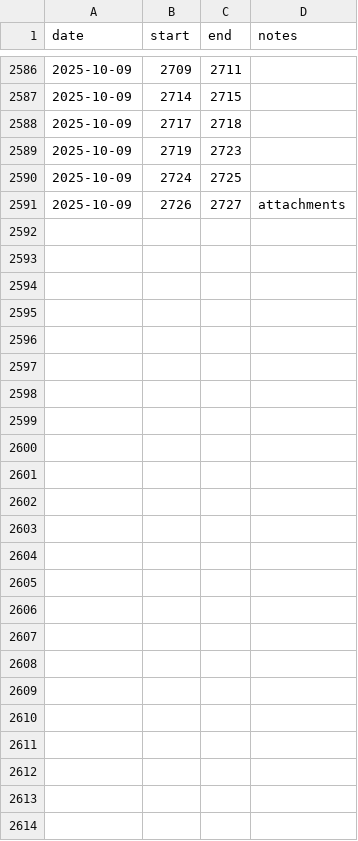
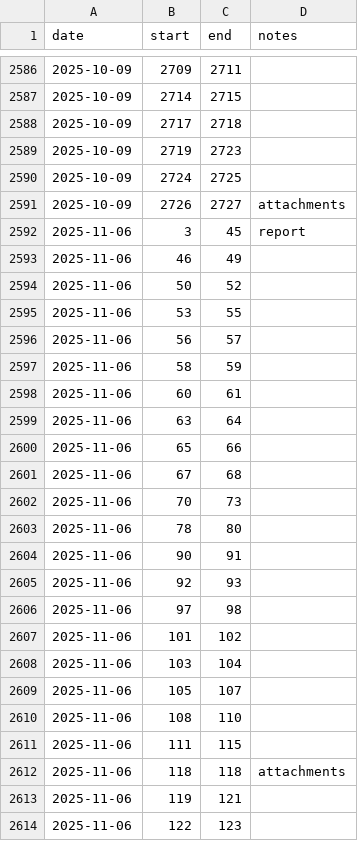
Before and after one commit to ed-kung/lacpc, a CSV file: raw_data/cpc/supplemental-docs-splits.csv, drawn as a sheet; only a part is shown, gaps mark what is left out; the diff names each change by its address in the sheet, - before the commit and + after, or states it on an @@ line.

Commit message:
update doc splits

```diff
--- a/raw_data/cpc/supplemental-docs-splits.csv
+++ b/raw_data/cpc/supplemental-docs-splits.csv
+row 2592: 2025-11-06 | 3 | 45 | report
+row 2593: 2025-11-06 | 46 | 49
+row 2594: 2025-11-06 | 50 | 52
+row 2595: 2025-11-06 | 53 | 55
+row 2596: 2025-11-06 | 56 | 57
+row 2597: 2025-11-06 | 58 | 59
+row 2598: 2025-11-06 | 60 | 61
+row 2599: 2025-11-06 | 63 | 64
+row 2600: 2025-11-06 | 65 | 66
+row 2601: 2025-11-06 | 67 | 68
+row 2602: 2025-11-06 | 70 | 73
+row 2603: 2025-11-06 | 78 | 80
+row 2604: 2025-11-06 | 90 | 91
+row 2605: 2025-11-06 | 92 | 93
+row 2606: 2025-11-06 | 97 | 98
+row 2607: 2025-11-06 | 101 | 102
+row 2608: 2025-11-06 | 103 | 104
+row 2609: 2025-11-06 | 105 | 107
+row 2610: 2025-11-06 | 108 | 110
+row 2611: 2025-11-06 | 111 | 115
+row 2612: 2025-11-06 | 118 | 118 | attachments
+row 2613: 2025-11-06 | 119 | 121
+row 2614: 2025-11-06 | 122 | 123
```
